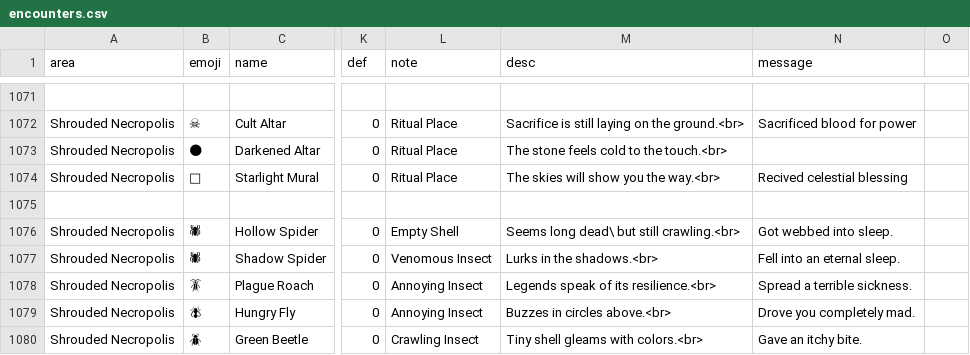
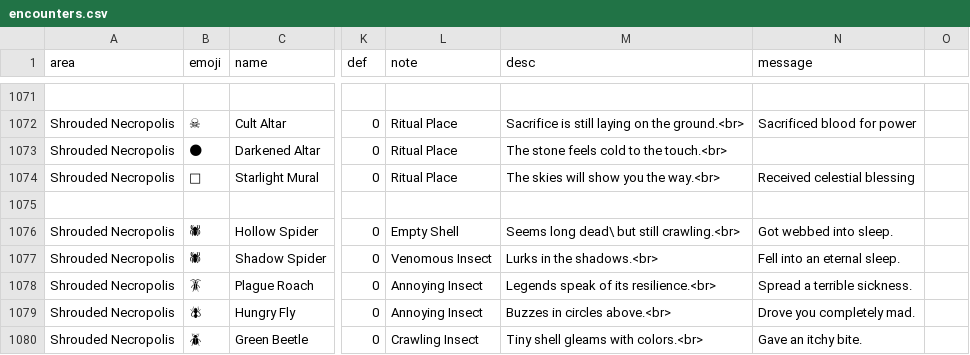
Before and after one commit to IGPenguin/webcrawler, a CSV file: data/encounters.csv, drawn as a sheet; only a part is shown, gaps mark what is left out; the diff covers the shown part only; the diff names each change by its address in the sheet, - before the commit and + after, or states it on an @@ line.

```diff
--- a/data/encounters.csv
+++ b/data/encounters.csv
-N1074 (message): Recived celestial blessing
+N1074 (message): Received celestial blessing
```
Also changed, not shown: 10 added rows, 10 removed rows and 21 edited cells elsewhere in this file.
